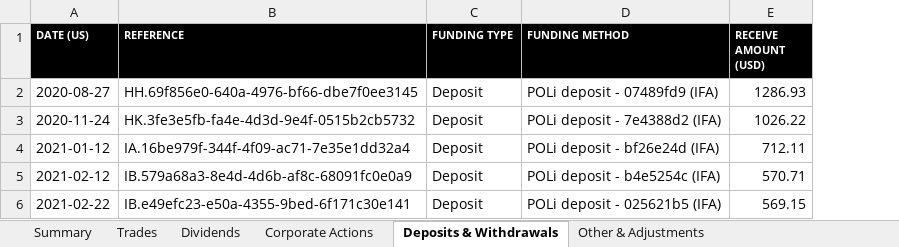
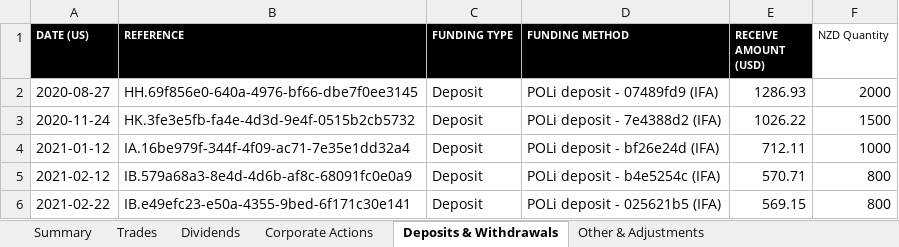
Before and after one commit to Nikhil-Banerjee/Portfolio-Tracker, an Excel workbook: Trade Reports/Stake/Stake_transaction_summary_report.xlsx, sheet Deposits & Withdrawals, drawn as a sheet; values as stored, in another font and other column widths than the file's, no borders; the diff names each change by its address in the sheet, - before the commit and + after, or states it on an @@ line.

Commit message:
manually added essential deposit/withdrawal info

```diff
--- a/Trade Reports/Stake/Stake_transaction_summary_report.xlsx (sheet Deposits & Withdrawals)
+++ b/Trade Reports/Stake/Stake_transaction_summary_report.xlsx (sheet Deposits & Withdrawals)
+column F (NZD Quantity), rows 2-6: 2000 | 1500 | 1000 | 800 | 800
```
Also changed, not shown: charts or pictures, 1 other file.
